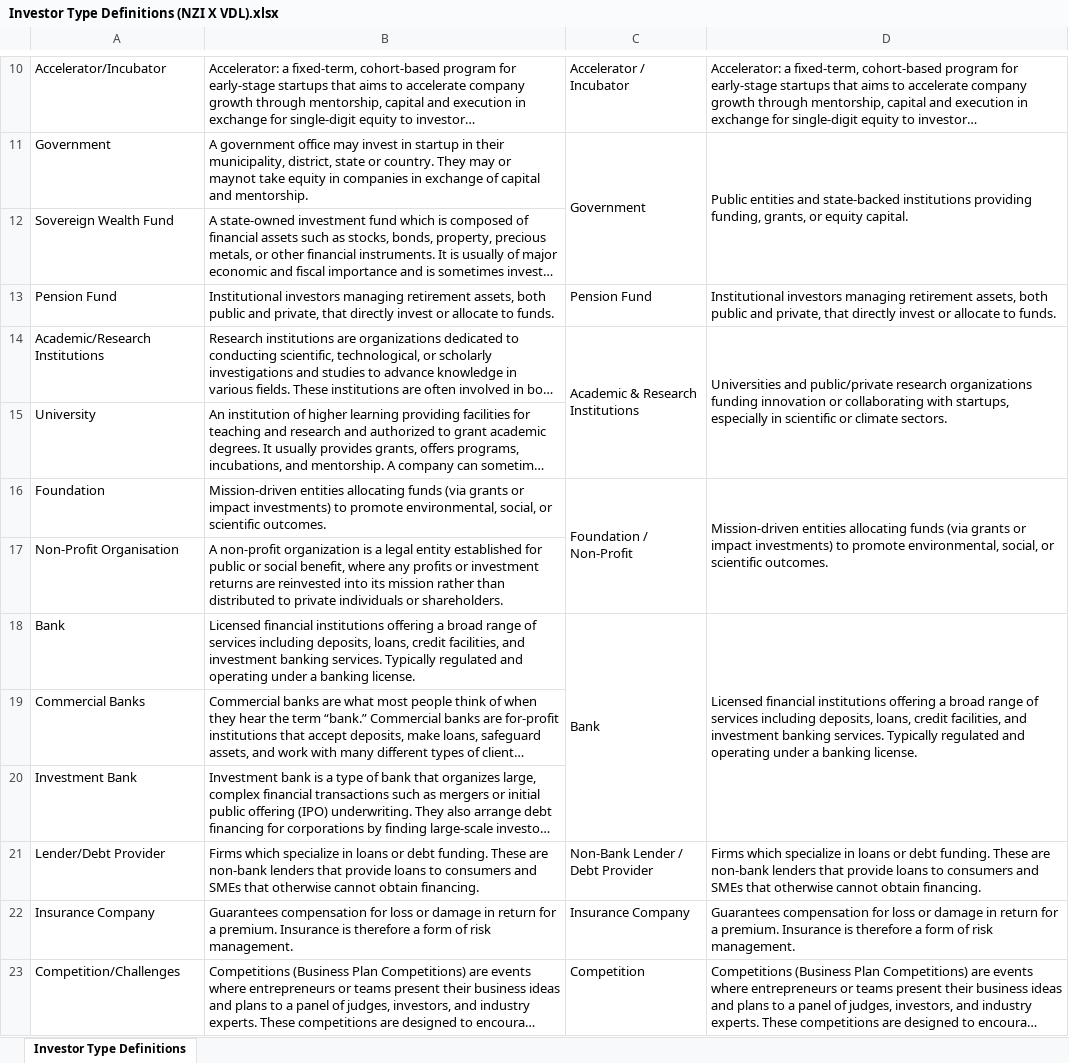
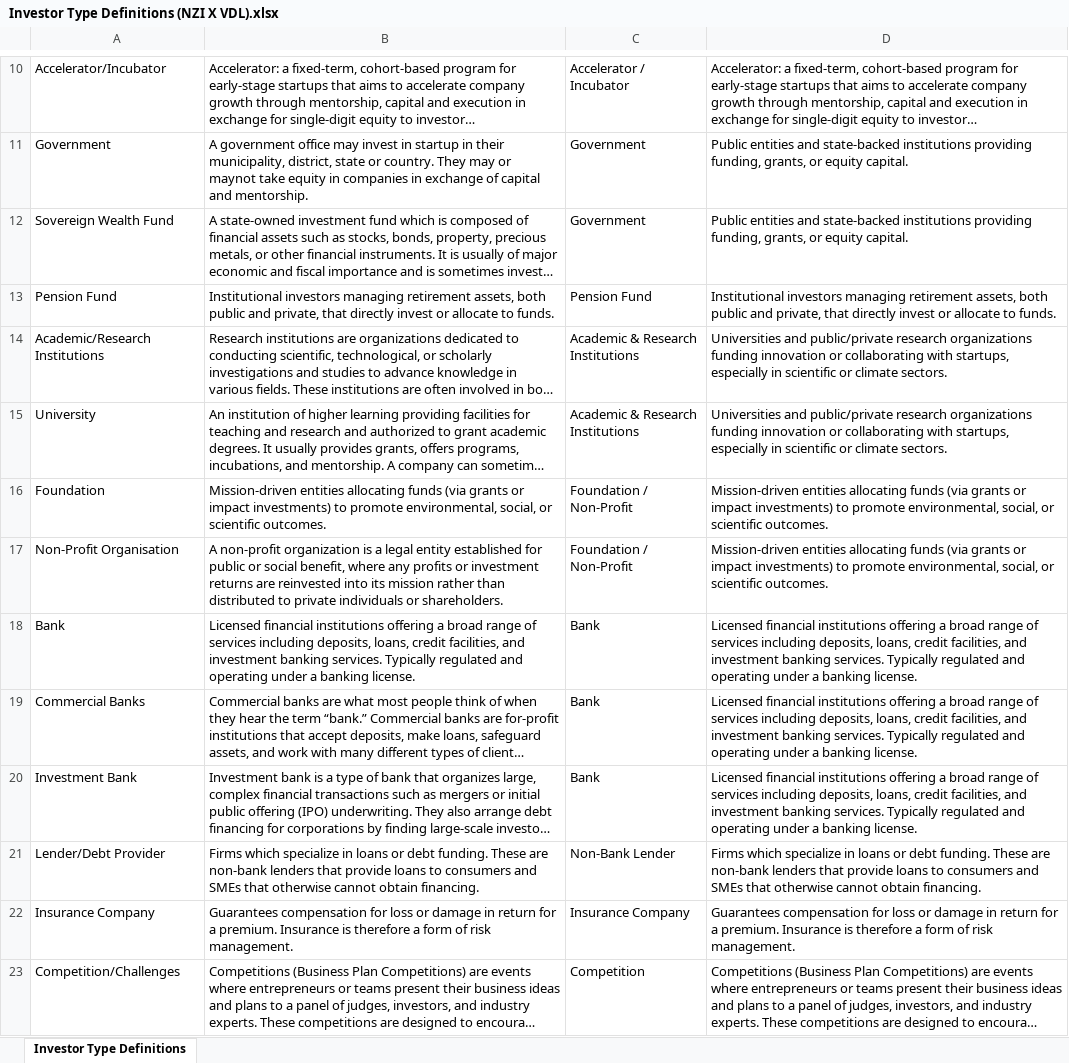
Before and after one commit to vibrant-data-labs/vdl-tools, an Excel workbook: vdl_tools/scrape_enrich/netzero_insights/Investor Type Definitions (NZI X VDL).xlsx, sheet Investor Type Definitions, drawn as a sheet; only a part is shown, gaps mark what is left out; long unchanged cells end in …; values as stored, in another font and other column widths than the file's, no cell formats; charts and pictures not drawn; removed rows and columns are numbered as before the commit, all else as after; the diff covers the shown part only; the diff names each change by its address in the sheet, - before the commit and + after, or states it on an @@ line.

Commit message:
added investor types and  updated failure stages (b to late, late to exit)

```diff
--- a/vdl_tools/scrape_enrich/netzero_insights/Investor Type Definitions (NZI X VDL).xlsx (sheet Investor Type Definitions)
+++ b/vdl_tools/scrape_enrich/netzero_insights/Investor Type Definitions (NZI X VDL).xlsx (sheet Investor Type Definitions)
-C11:C12 merged
-D11:D12 merged
-C12: (empty)
+C12: Government
-D12: (empty)
+D12: Public entities and state-backed institutions providing funding, grants, or equity capital.
-C14:C15 merged
-D14:D15 merged
-C15: (empty)
+C15: Academic & Research Institutions
-D15: (empty)
+D15: Universities and public/private research organizations funding innovation or collaborating with startups, especially in scientific or climate sectors.
-C16:C17 merged
-D16:D17 merged
-C17: (empty)
+C17: Foundation / Non-Profit
-D17: (empty)
+D17: Mission-driven entities allocating funds (via grants or impact investments) to promote environmental, social, or scientific outcomes.
-C18:C20 merged
-D18:D20 merged
-C19:C20: (empty)
+C19:C20: Bank
-D19:D20: (empty)
+D19:D20: Licensed financial institutions offering a broad range of services including deposits, loans, credit facilities, and investment banking services. Typically regulated and operating under a banking license.
-C21: Non-Bank Lender / Debt Provider
+C21: Non-Bank Lender
```
Also changed, not shown: 1 added row, 1 removed row, 10 edited cells and merged cells elsewhere in this sheet, cell formats, charts or pictures, 2 other files.
